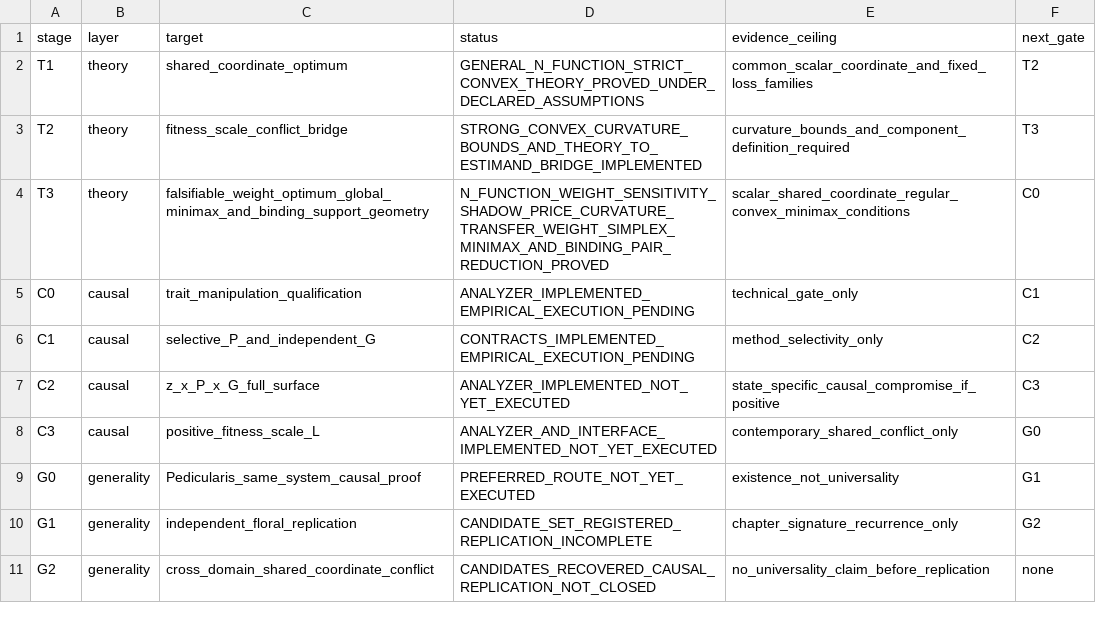
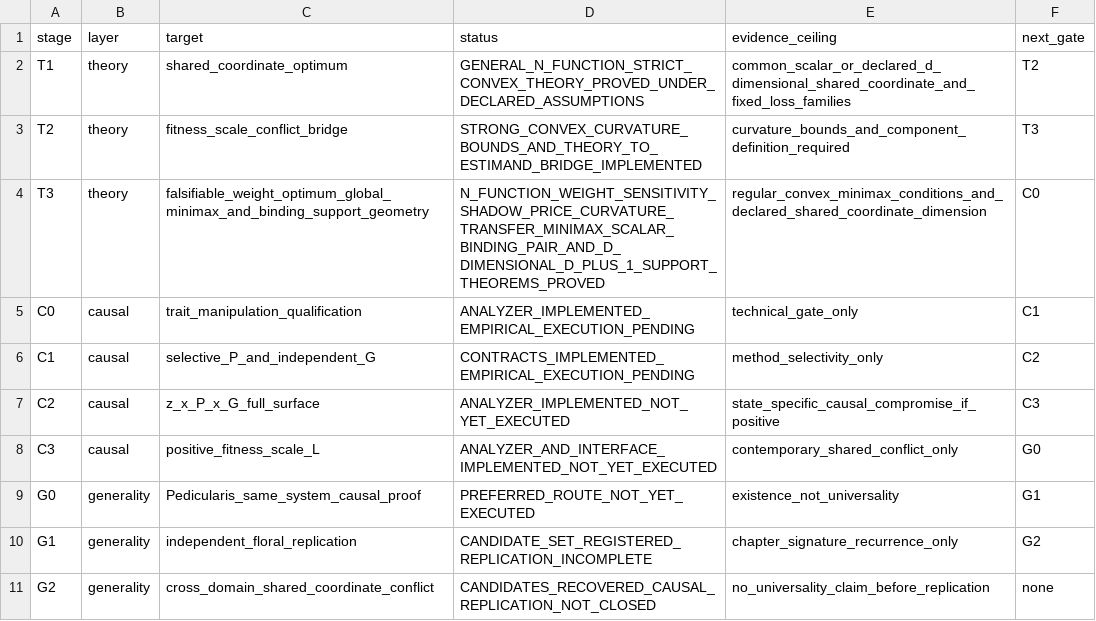
Before and after one commit to zuizui0223/sch, a CSV file: docs/THEORY_CAUSAL_GENERALITY_LEDGER_V1.csv, drawn as a sheet.

Commit message:
Record d-dimensional SCH support theorem

```diff
--- a/docs/THEORY_CAUSAL_GENERALITY_LEDGER_V1.csv
+++ b/docs/THEORY_CAUSAL_GENERALITY_LEDGER_V1.csv
@@ -1,5 +1,5 @@
 stage,layer,target,status,evidence_ceiling,next_gate
-T1,theory,shared_coordinate_optimum,GENERAL_N_FUNCTION_STRICT_CONVEX_THEORY_PROVED_UNDER_DECLARED_ASSUMPTIONS,common_scalar_coordinate_and_fixed_loss_families,T2
+T1,theory,shared_coordinate_optimum,GENERAL_N_FUNCTION_STRICT_CONVEX_THEORY_PROVED_UNDER_DECLARED_ASSUMPTIONS,common_scalar_or_declared_d_dimensional_shared_coordinate_and_fixed_loss_families,T2
 T2,theory,fitness_scale_conflict_bridge,STRONG_CONVEX_CURVATURE_BOUNDS_AND_THEORY_TO_ESTIMAND_BRIDGE_IMPLEMENTED,curvature_bounds_and_component_definition_required,T3
-T3,theory,falsifiable_weight_optimum_global_minimax_and_binding_support_geometry,N_FUNCTION_WEIGHT_SENSITIVITY_SHADOW_PRICE_CURVATURE_TRANSFER_WEIGHT_SIMPLEX_MINIMAX_AND_BINDING_PAIR_REDUCTION_PROVED,scalar_shared_coordinate_regular_convex_minimax_conditions,C0
+T3,theory,falsifiable_weight_optimum_global_minimax_and_binding_support_geometry,N_FUNCTION_WEIGHT_SENSITIVITY_SHADOW_PRICE_CURVATURE_TRANSFER_MINIMAX_SCALAR_BINDING_PAIR_AND_D_DIMENSIONAL_D_PLUS_1_SUPPORT_THEOREMS_PROVED,regular_convex_minimax_conditions_and_declared_shared_coordinate_dimension,C0
 C0,causal,trait_manipulation_qualification,ANALYZER_IMPLEMENTED_EMPIRICAL_EXECUTION_PENDING,technical_gate_only,C1
```
